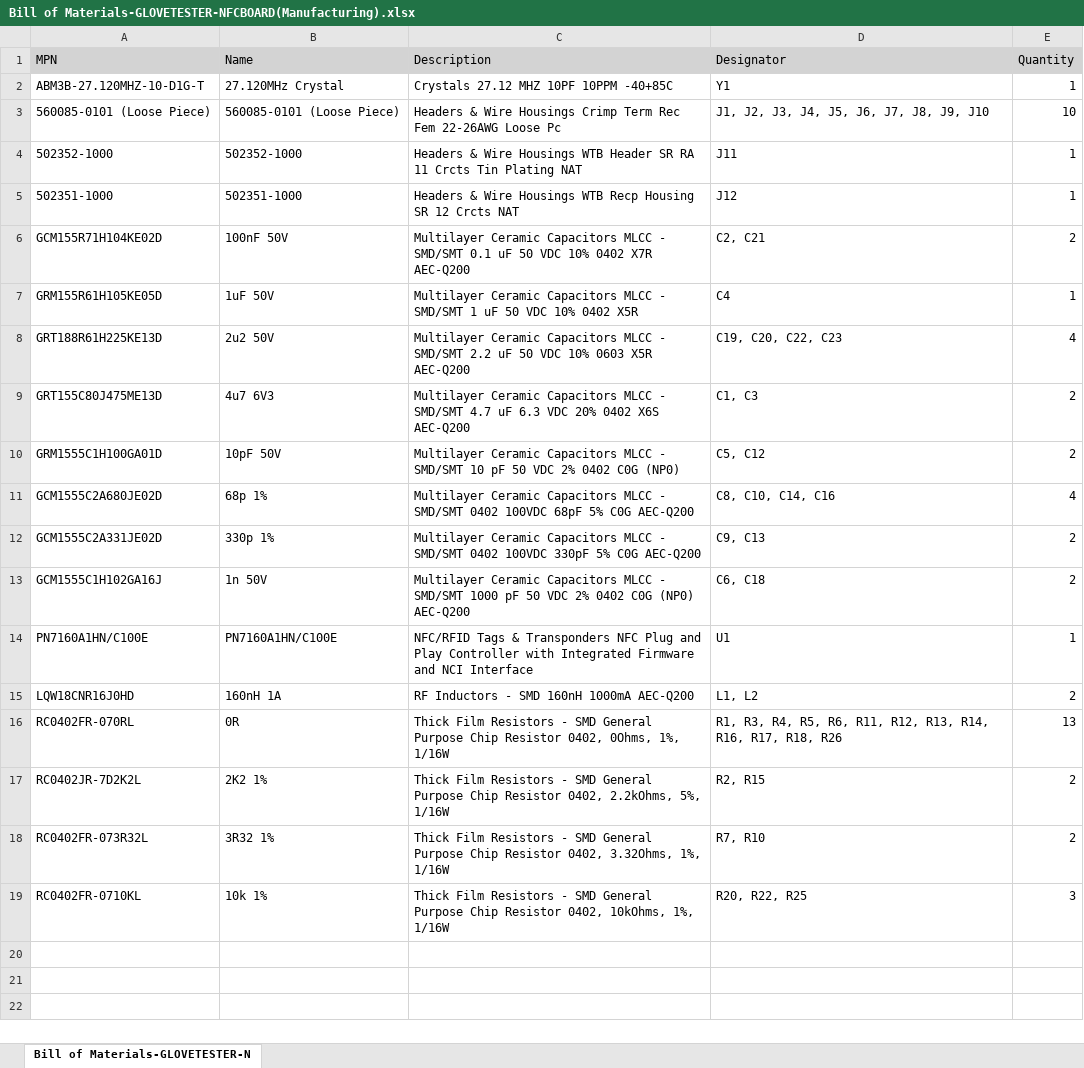
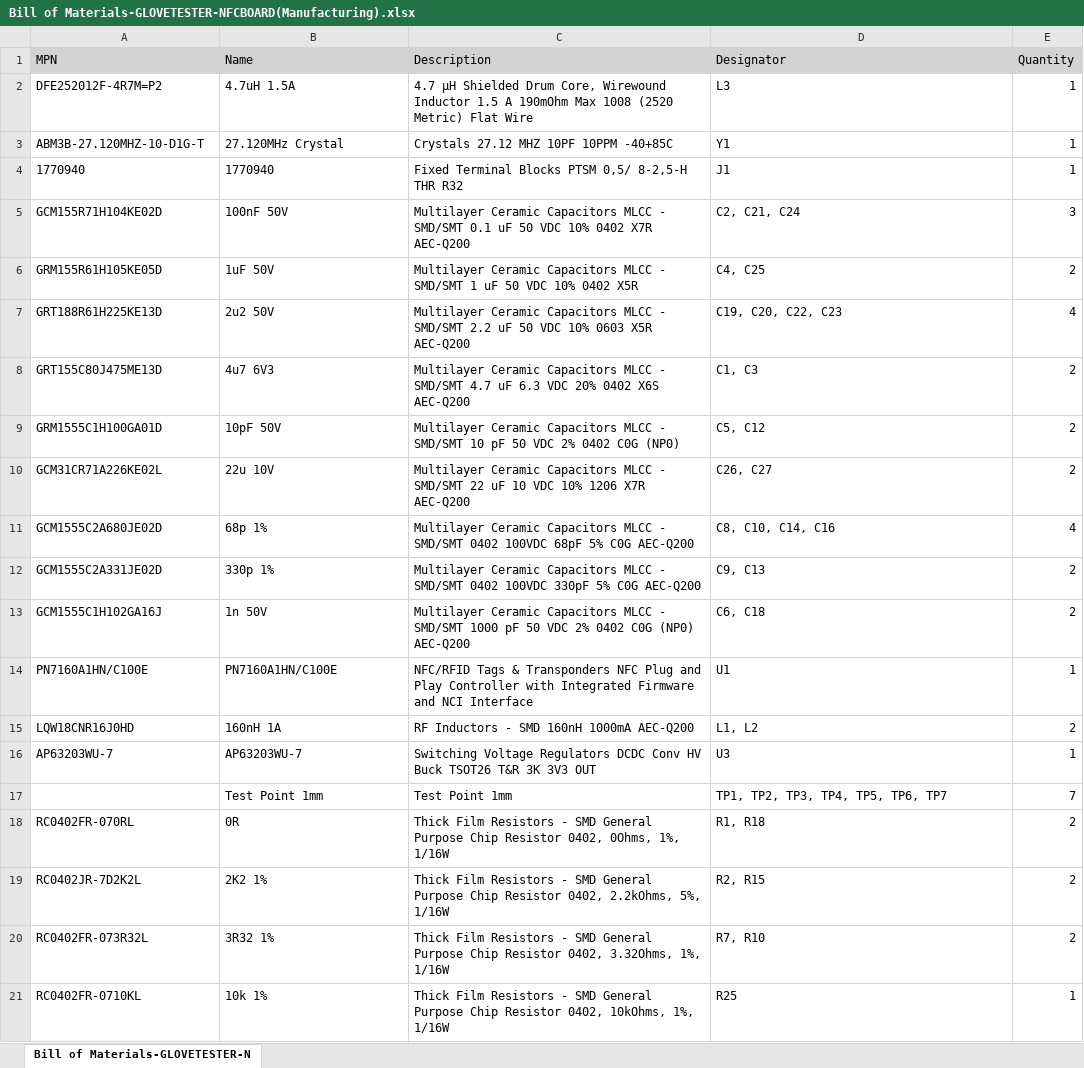
Before and after one commit to embedded-consultants/PROSYS-GLOVETESTER-NFCBOARD, an Excel workbook: GLOVETESTER-NFCBOARD/Project Outputs for GLOVETESTER-NFCBOARD/BOM/Bill of Materials-GLOVETESTER-NFCBOARD(Manufacturing).xlsx, sheet Bill of Materials-GLOVETESTER-N, drawn as a sheet; values as stored, in another font and other column widths than the file's, no borders; removed rows and columns are numbered as before the commit, all else as after; the diff names each change by its address in the sheet, - before the commit and + after, or states it on an @@ line.

Commit message:
added regulator

```diff
--- a/GLOVETESTER-NFCBOARD/Project Outputs for GLOVETESTER-NFCBOARD/BOM/Bill of Materials-GLOVETESTER-NFCBOARD(Manufacturing).xlsx (sheet Bill of Materials-GLOVETESTER-N)
+++ b/GLOVETESTER-NFCBOARD/Project Outputs for GLOVETESTER-NFCBOARD/BOM/Bill of Materials-GLOVETESTER-NFCBOARD(Manufacturing).xlsx (sheet Bill of Materials-GLOVETESTER-N)
+row 2: DFE252012F-4R7M=P2 | 4.7uH 1.5A | 4.7 µH Shielded Drum Core, Wirewound Inductor 1.5 A 190mOhm Max 1008 (2520 Metric) Flat Wire | L3 | 1
-row 3: 560085-0101 (Loose Piece) | 560085-0101 (Loose Piece) | Headers & Wire Housings Crimp Term Rec Fem 22-26AWG Loose Pc | J1, J2, J3, J4, J5, J6, J7, J8, J9, J10 | 10
-row 4: 502352-1000 | 502352-1000 | Headers & Wire Housings WTB Header SR RA 11 Crcts Tin Plating NAT | J11 | 1
-row 5: 502351-1000 | 502351-1000 | Headers & Wire Housings WTB Recp Housing SR 12 Crcts NAT | J12 | 1
+row 4: 1770940 | 1770940 | Fixed Terminal Blocks PTSM 0,5/ 8-2,5-H THR R32 | J1 | 1
-D5 (Designator): C2, C21
+D5 (Designator): C2, C21, C24
-E5 (Quantity): 2
+E5 (Quantity): 3
-D6 (Designator): C4
+D6 (Designator): C4, C25
-E6 (Quantity): 1
+E6 (Quantity): 2
+row 10: GCM31CR71A226KE02L | 22u 10V | Multilayer Ceramic Capacitors MLCC - SMD/SMT 22 uF 10 VDC 10% 1206 X7R AEC-Q200 | C26, C27 | 2
+row 16: AP63203WU-7 | AP63203WU-7 | Switching Voltage Regulators DCDC Conv HV Buck TSOT26 T&R 3K 3V3 OUT | U3 | 1
+row 17:  | Test Point 1mm | Test Point 1mm | TP1, TP2, TP3, TP4, TP5, TP6, TP7 | 7
-D18 (Designator): R1, R3, R4, R5, R6, R11, R12, R13, R14, R16, R17, R18, R26
+D18 (Designator): R1, R18
-E18 (Quantity): 13
+E18 (Quantity): 2
-D21 (Designator): R20, R22, R25
+D21 (Designator): R25
-E21 (Quantity): 3
+E21 (Quantity): 1
```
Also changed, not shown: 3 other files.
